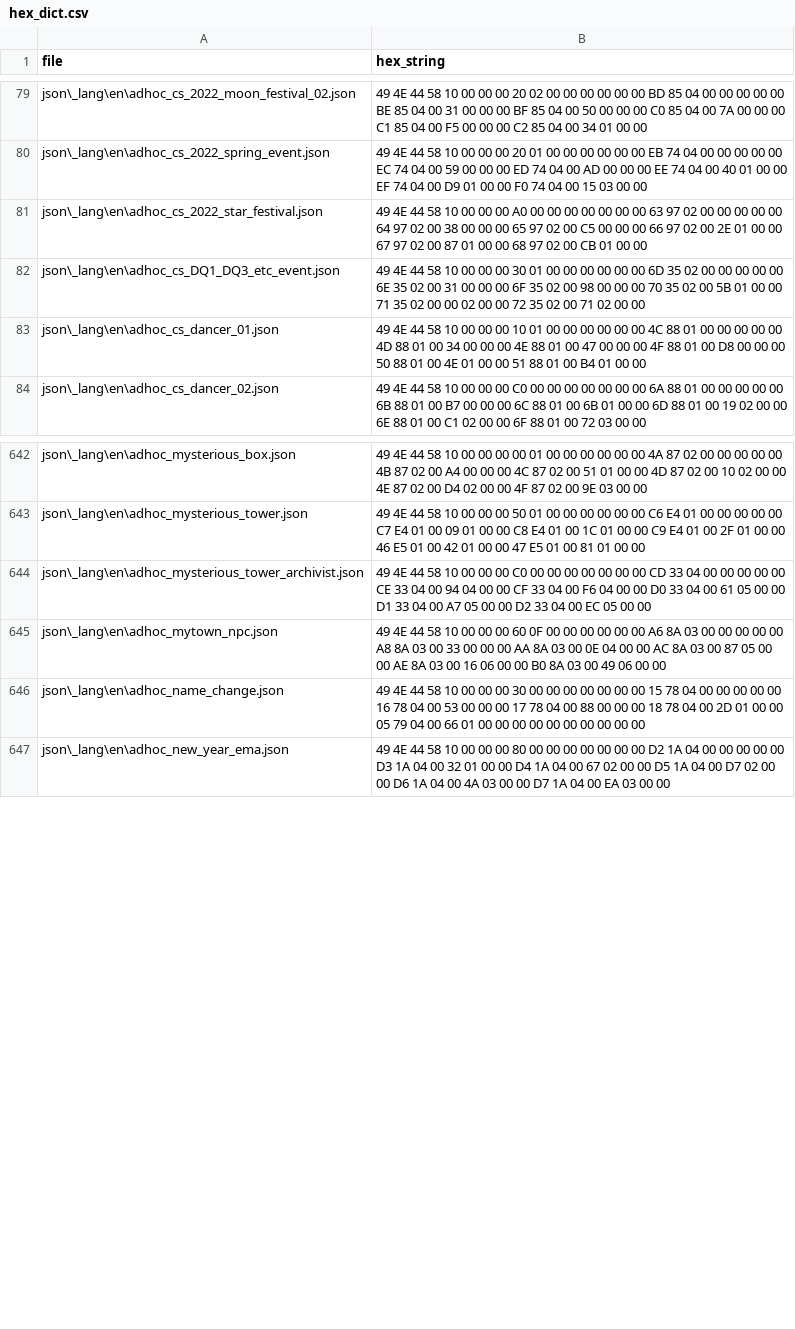
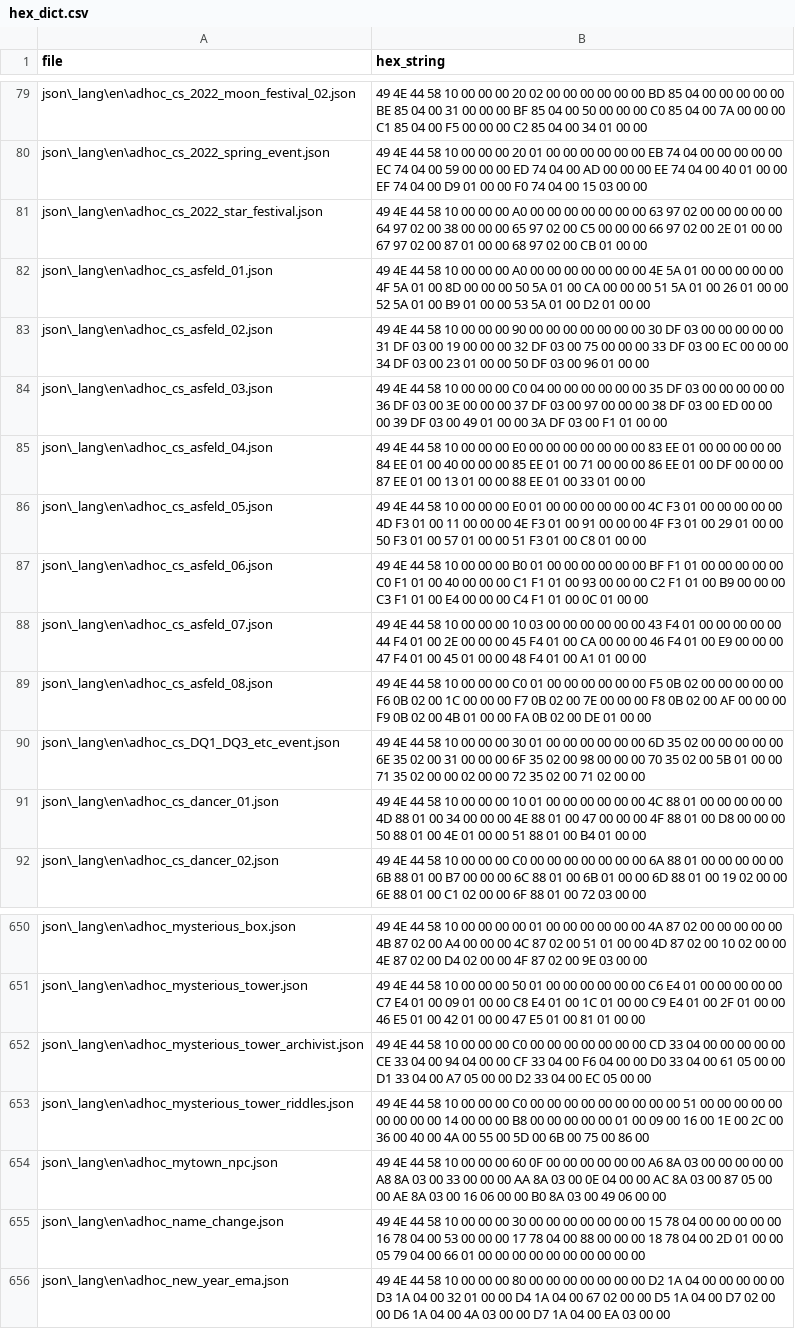
Before and after one commit to dqx-translation-project/dqx-custom-translations, a CSV file: csv/hex_dict.csv, drawn as a sheet; only a part is shown, gaps mark what is left out; the diff names each change by its address in the sheet, - before the commit and + after, or states it on an @@ line.

Commit message:
Update hex_dict.csv

```diff
--- a/csv/hex_dict.csv
+++ b/csv/hex_dict.csv
+row 82: json\_lang\en\adhoc_cs_asfeld_01.json | 49 4E 44 58 10 00 00 00 A0 00 00 00 00 00 00 00 4E 5A 01 00 00 00 00 00 4F 5A 01 00 8D 00 00 00 50 5A 01 00 CA 00 00 00 51 5A 01 00 26 01 00 00 52 5A 01 00 B9 01 00 00 53 5A 01 00 D2 01 00 00
+row 83: json\_lang\en\adhoc_cs_asfeld_02.json | 49 4E 44 58 10 00 00 00 90 00 00 00 00 00 00 00 30 DF 03 00 00 00 00 00 31 DF 03 00 19 00 00 00 32 DF 03 00 75 00 00 00 33 DF 03 00 EC 00 00 00 34 DF 03 00 23 01 00 00 50 DF 03 00 96 01 00 00
+row 84: json\_lang\en\adhoc_cs_asfeld_03.json | 49 4E 44 58 10 00 00 00 C0 04 00 00 00 00 00 00 35 DF 03 00 00 00 00 00 36 DF 03 00 3E 00 00 00 37 DF 03 00 97 00 00 00 38 DF 03 00 ED 00 00 00 39 DF 03 00 49 01 00 00 3A DF 03 00 F1 01 00 00
+row 85: json\_lang\en\adhoc_cs_asfeld_04.json | 49 4E 44 58 10 00 00 00 E0 00 00 00 00 00 00 00 83 EE 01 00 00 00 00 00 84 EE 01 00 40 00 00 00 85 EE 01 00 71 00 00 00 86 EE 01 00 DF 00 00 00 87 EE 01 00 13 01 00 00 88 EE 01 00 33 01 00 00
+row 86: json\_lang\en\adhoc_cs_asfeld_05.json | 49 4E 44 58 10 00 00 00 E0 01 00 00 00 00 00 00 4C F3 01 00 00 00 00 00 4D F3 01 00 11 00 00 00 4E F3 01 00 91 00 00 00 4F F3 01 00 29 01 00 00 50 F3 01 00 57 01 00 00 51 F3 01 00 C8 01 00 00
+row 87: json\_lang\en\adhoc_cs_asfeld_06.json | 49 4E 44 58 10 00 00 00 B0 01 00 00 00 00 00 00 BF F1 01 00 00 00 00 00 C0 F1 01 00 40 00 00 00 C1 F1 01 00 93 00 00 00 C2 F1 01 00 B9 00 00 00 C3 F1 01 00 E4 00 00 00 C4 F1 01 00 0C 01 00 00
+row 88: json\_lang\en\adhoc_cs_asfeld_07.json | 49 4E 44 58 10 00 00 00 10 03 00 00 00 00 00 00 43 F4 01 00 00 00 00 00 44 F4 01 00 2E 00 00 00 45 F4 01 00 CA 00 00 00 46 F4 01 00 E9 00 00 00 47 F4 01 00 45 01 00 00 48 F4 01 00 A1 01 00 00
+row 89: json\_lang\en\adhoc_cs_asfeld_08.json | 49 4E 44 58 10 00 00 00 C0 01 00 00 00 00 00 00 F5 0B 02 00 00 00 00 00 F6 0B 02 00 1C 00 00 00 F7 0B 02 00 7E 00 00 00 F8 0B 02 00 AF 00 00 00 F9 0B 02 00 4B 01 00 00 FA 0B 02 00 DE 01 00 00
+row 653: json\_lang\en\adhoc_mysterious_tower_riddles.json | 49 4E 44 58 10 00 00 00 C0 00 00 00 00 00 00 00 00 00 51 00 00 00 00 00 00 00 00 00 14 00 00 00 B8 00 00 00 00 00 01 00 09 00 16 00 1E 00 2C 00 36 00 40 00 4A 00 55 00 5D 00 6B 00 75 00 86 00
```
